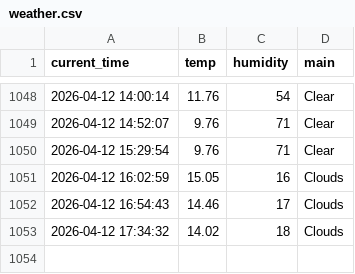
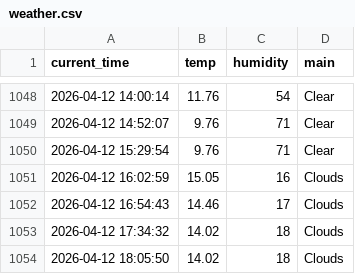
Before and after one commit to nayeho/weather_5m, a CSV file: weather.csv, drawn as a sheet; only a part is shown, gaps mark what is left out.

```diff
--- a/weather.csv
+++ b/weather.csv
@@ -1053 +1053,2 @@ current_time,temp,humidity,main
 2026-04-12 17:34:32,14.02,18,Clouds
+2026-04-12 18:05:50,14.02,18,Clouds
```
